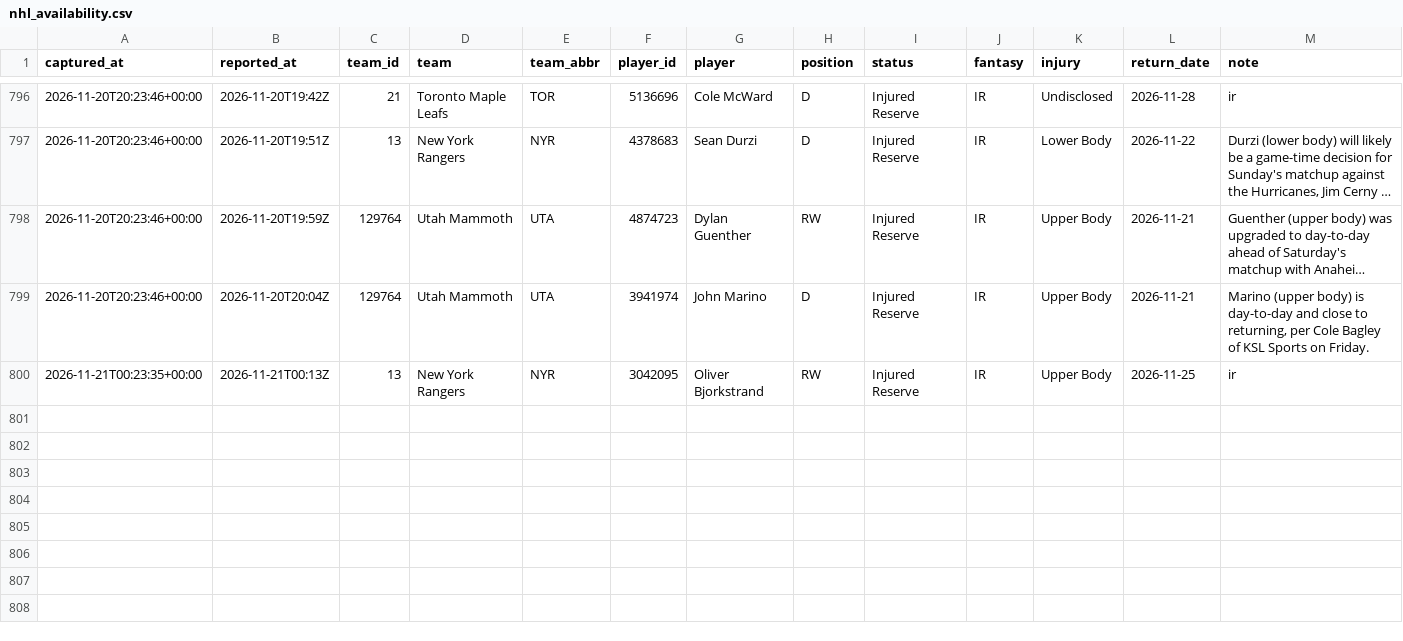
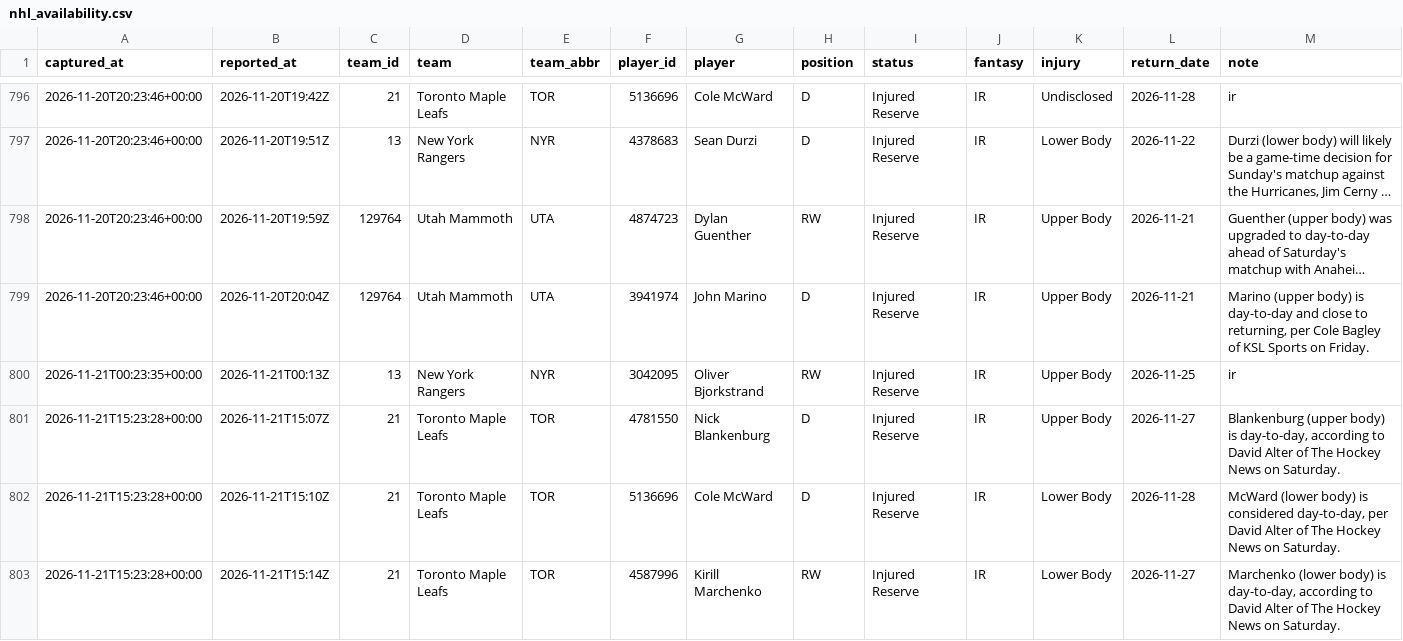
Before and after one commit to EdgeCash/Atlas, a CSV file: tracking/nhl_availability.csv, drawn as a sheet; only a part is shown, gaps mark what is left out; long unchanged cells end in ….

```diff
--- a/tracking/nhl_availability.csv
+++ b/tracking/nhl_availability.csv
@@ -800 +800,4 @@ captured_at,reported_at,team_id,team,team_abbr,player_id,player,position,status,
 2026-11-21T00:23:35+00:00,2026-11-21T00:13Z,13,New York Rangers,NYR,3042095,Oliver Bjorkstrand,RW,Injured Reserve,IR,Upper Body,2026-11-25,ir
+2026-11-21T15:23:28+00:00,2026-11-21T15:07Z,21,Toronto Maple Leafs,TOR,4781550,Nick Blankenburg,D,Injured Reserve,IR,Upper Body,2026-11-27,"Blankenburg (upper body) is day-to-day, according to David Alter of The Hockey News on Saturday."
+2026-11-21T15:23:28+00:00,2026-11-21T15:10Z,21,Toronto Maple Leafs,TOR,5136696,Cole McWard,D,Injured Reserve,IR,Lower Body,2026-11-28,"McWard (lower body) is considered day-to-day, per David Alter of The Hockey News on Saturday."
+2026-11-21T15:23:28+00:00,2026-11-21T15:14Z,21,Toronto Maple Leafs,TOR,4587996,Kirill Marchenko,RW,Injured Reserve,IR,Lower Body,2026-11-27,"Marchenko (lower body) is day-to-day, according to David Alter of The Hockey News on Saturday."
```
Also changed, not shown: tracking/card_grades.csv, tracking/games.csv, 13 other files.
